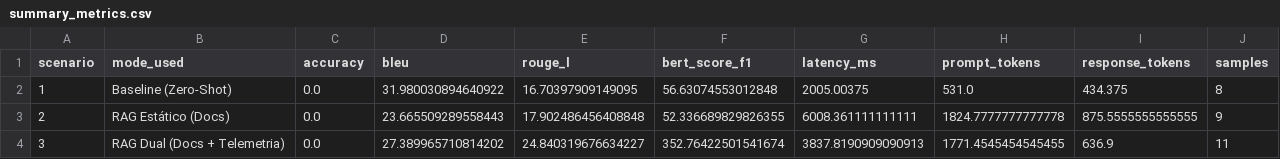
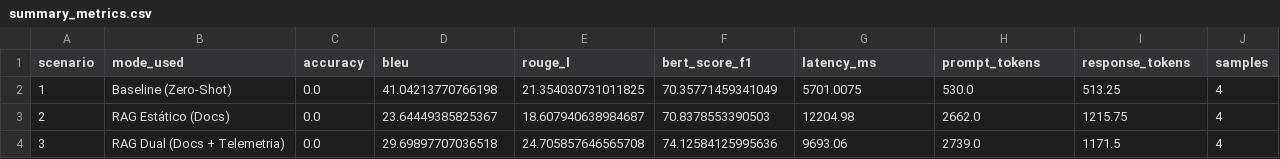
Before and after one commit to amauricunha/industrial-dual-rag, a CSV file: data/api/summaries/testes/summary_metrics.csv, drawn as a sheet.

```diff
--- a/data/api/summaries/testes/summary_metrics.csv
+++ b/data/api/summaries/testes/summary_metrics.csv
@@ -1,4 +1,4 @@
 scenario,mode_used,accuracy,bleu,rouge_l,bert_score_f1,latency_ms,prompt_tokens,response_tokens,samples
-1,Baseline (Zero-Shot),0.0,31.980030894640922,16.70397909149095,56.63074553012848,2005.00375,531.0,434.375,8
-2,RAG Estático (Docs),0.0,23.665509289558443,17.902486456408848,52.336689829826355,6008.361111111111,1824.7777777777778,875.5555555555555,9
-3,RAG Dual (Docs + Telemetria),0.0,27.389965710814202,24.840319676634227,352.76422501541674,3837.8190909090913,1771.4545454545455,636.9,11
+1,Baseline (Zero-Shot),0.0,41.04213770766198,21.354030731011825,70.35771459341049,5701.0075,530.0,513.25,4
+2,RAG Estático (Docs),0.0,23.64449385825367,18.607940638984687,70.8378553390503,12204.98,2662.0,1215.75,4
+3,RAG Dual (Docs + Telemetria),0.0,29.69897707036518,24.705857646565708,74.12584125995636,9693.06,2739.0,1171.5,4
```
Also changed, not shown: 22 other files.
